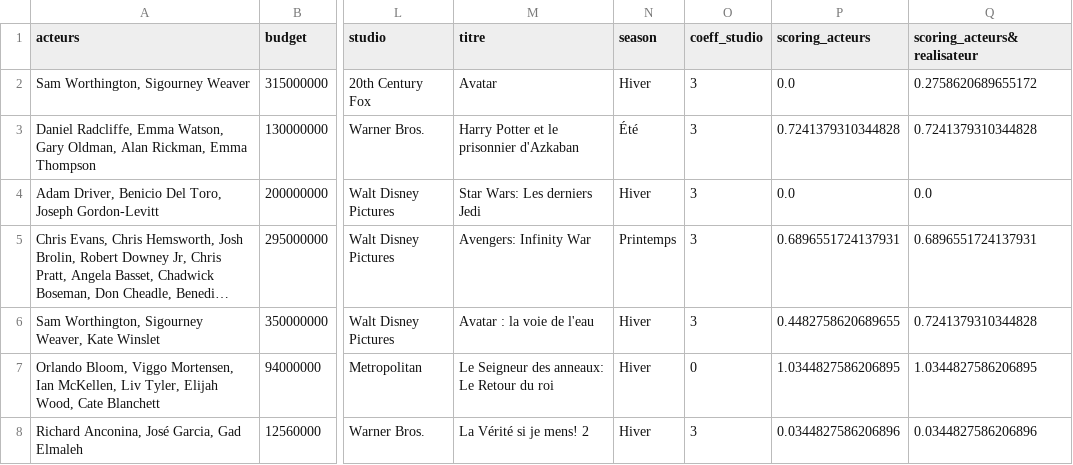
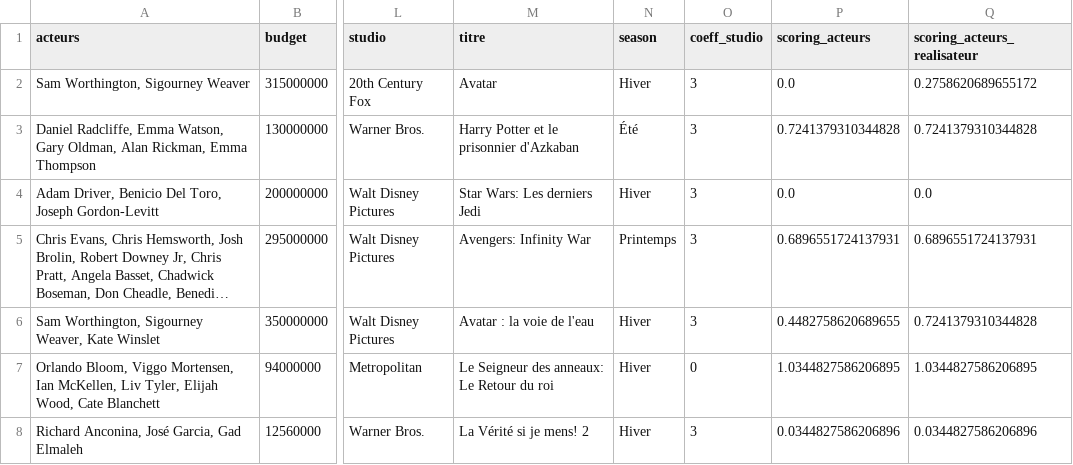
Before and after one commit to Melobgn/cinema_prediction, a CSV file: ML/movies_clean_v3.csv, drawn as a sheet; only a part is shown, gaps mark what is left out; long unchanged cells end in …; the diff names each change by its address in the sheet, - before the commit and + after, or states it on an @@ line.

Commit message:
mise à jour finale fichier movies_clean_v3 avec la bonne colonne score

```diff
--- a/ML/movies_clean_v3.csv
+++ b/ML/movies_clean_v3.csv
-Q1: scoring_acteurs&realisateur
+Q1: scoring_acteurs_realisateur
```
Also changed, not shown: ML/catboost_info/time_left.tsv, 4 other files.
